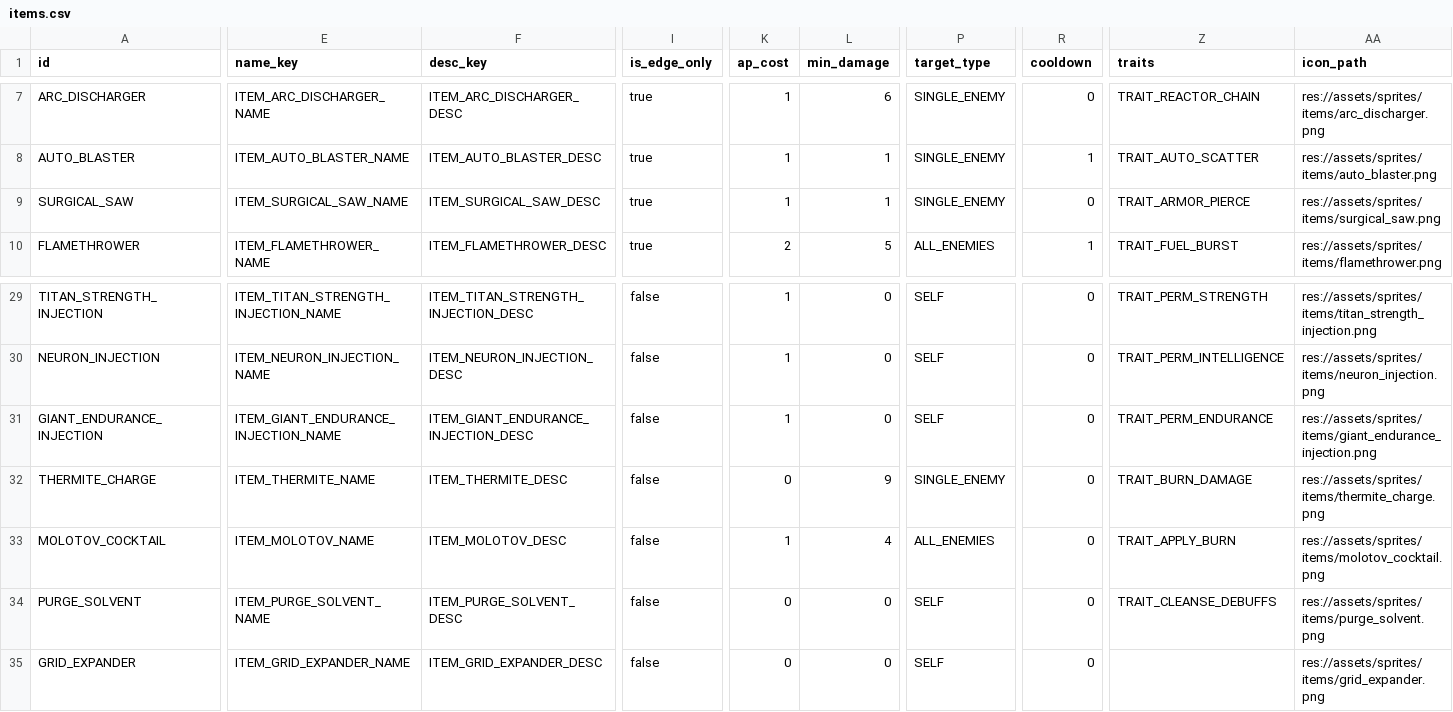
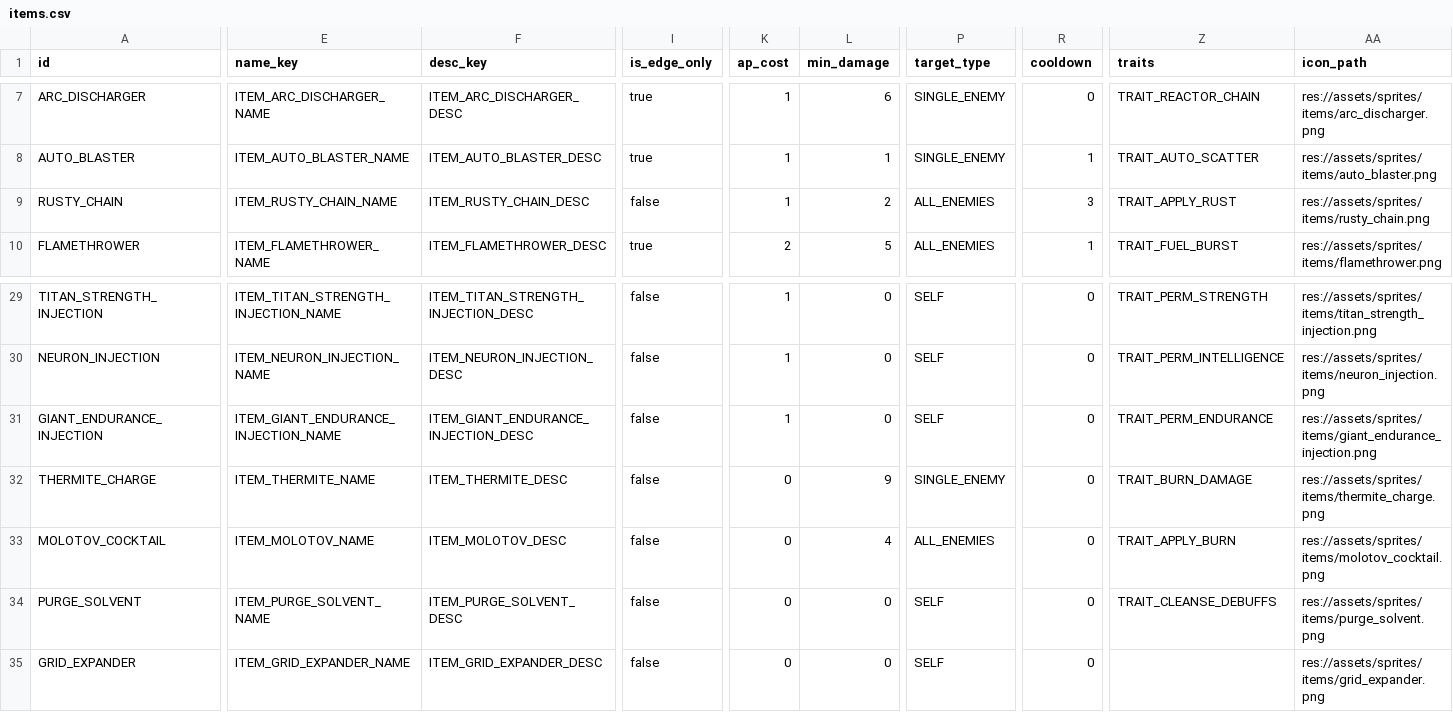
Before and after one commit to vtyurin89/framewrack_v1, a CSV file: data/items.csv, drawn as a sheet; only a part is shown, gaps mark what is left out; the diff names each change by its address in the sheet, - before the commit and + after, or states it on an @@ line.

Commit message:
feat: new items

```diff
--- a/data/items.csv
+++ b/data/items.csv
-A9 (id): SURGICAL_SAW
+A9 (id): RUSTY_CHAIN
-E9 (name_key): ITEM_SURGICAL_SAW_NAME
+E9 (name_key): ITEM_RUSTY_CHAIN_NAME
-F9 (desc_key): ITEM_SURGICAL_SAW_DESC
+F9 (desc_key): ITEM_RUSTY_CHAIN_DESC
-I9 (is_edge_only): true
+I9 (is_edge_only): false
-L9 (min_damage): 1
+L9 (min_damage): 2
-P9 (target_type): SINGLE_ENEMY
+P9 (target_type): ALL_ENEMIES
-R9 (cooldown): 0
+R9 (cooldown): 3
-Z9 (traits): TRAIT_ARMOR_PIERCE
+Z9 (traits): TRAIT_APPLY_RUST
-AA9 (icon_path): res://assets/sprites/items/surgical_saw.png
+AA9 (icon_path): res://assets/sprites/items/rusty_chain.png
-K33 (ap_cost): 1
+K33 (ap_cost): 0
```
Also changed, not shown: data/trait_catalog.csv, data/traits.csv, 8 other files.
